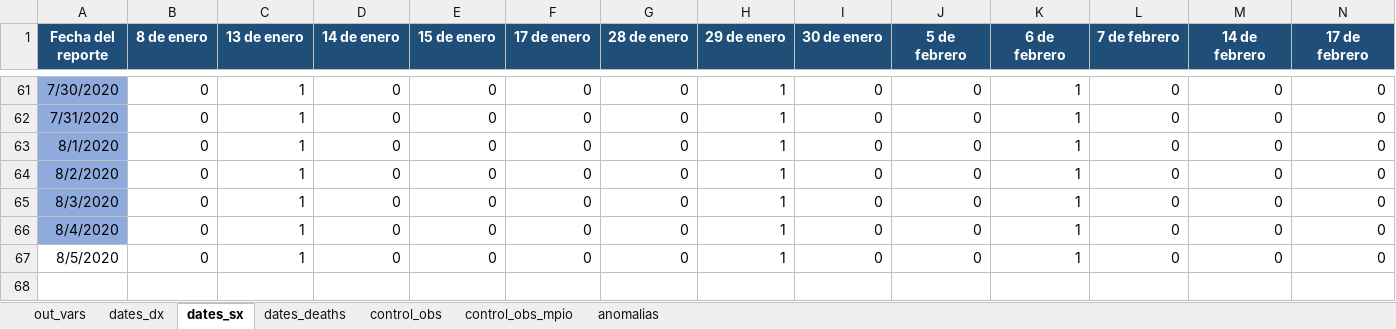
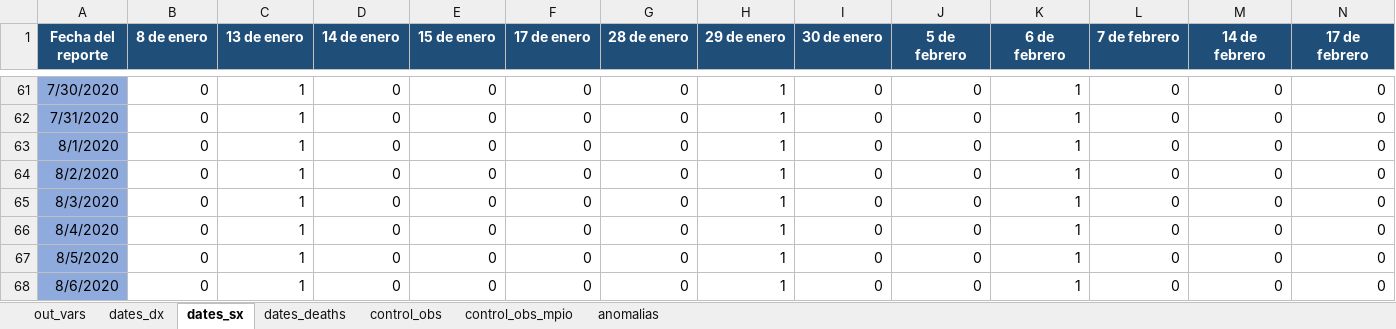
Before and after one commit to PADeCI/covid19-mx-data, an Excel workbook: data-validation/bitacora_historica_datos_abiertos.xlsx, sheet dates_sx, drawn as a sheet; only a part is shown, gaps mark what is left out; values as stored, in another font and other column widths than the file's, no borders; the diff names each change by its address in the sheet, - before the commit and + after, or states it on an @@ line.

```diff
--- a/data-validation/bitacora_historica_datos_abiertos.xlsx (sheet dates_sx)
+++ b/data-validation/bitacora_historica_datos_abiertos.xlsx (sheet dates_sx)
-A67 fill: none
+A67 fill: #8FAADC
+row 68: 8/6/2020 | 0 | 1 | 0 | 0 | 0 | 0 | 1 | 0 | 0 | 1 | 0 | 0 | 0
```
Also changed, not shown: sheet dates_dx, sheet dates_deaths, sheet out_vars, sheet control_obs, data-validation/bitacora_historica_tablero_oficial.xlsx, 7 other files.
